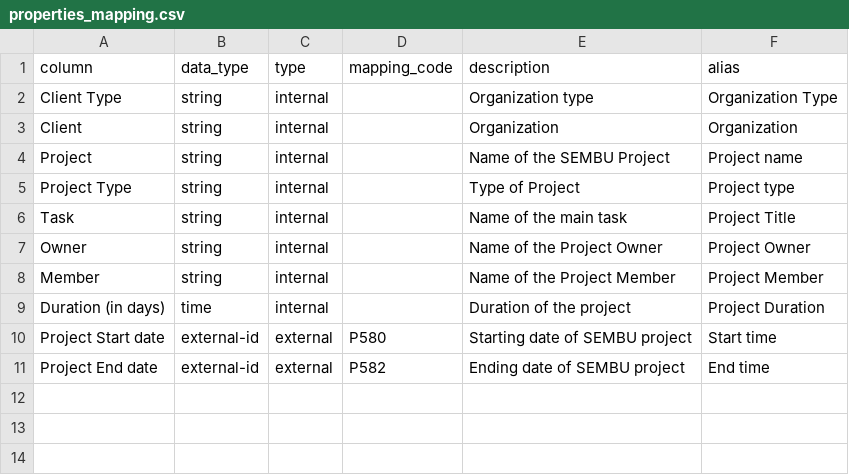
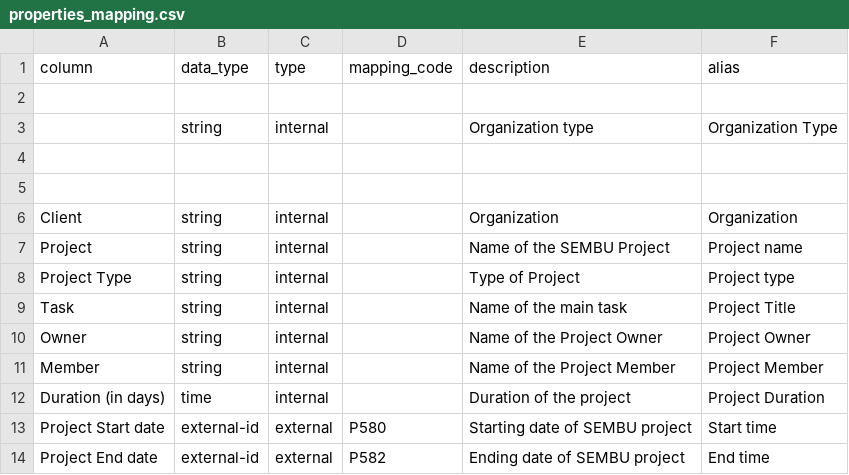
Before and after one commit to mohammadzainabbas/wikibase-nttdata, a CSV file: data/properties_mapping.csv, drawn as a sheet.

Commit message:
Minor change

```diff
--- a/data/properties_mapping.csv
+++ b/data/properties_mapping.csv
@@ -1,3 +1,6 @@
 column,data_type,type,mapping_code,description,alias
-Client Type,string,internal,,Organization type,Organization Type
+
+,string,internal,,Organization type,Organization Type
+
+
 Client,string,internal,,Organization,Organization
```
